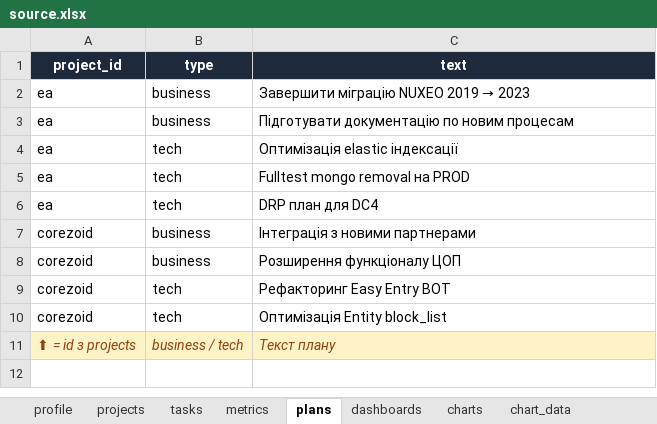
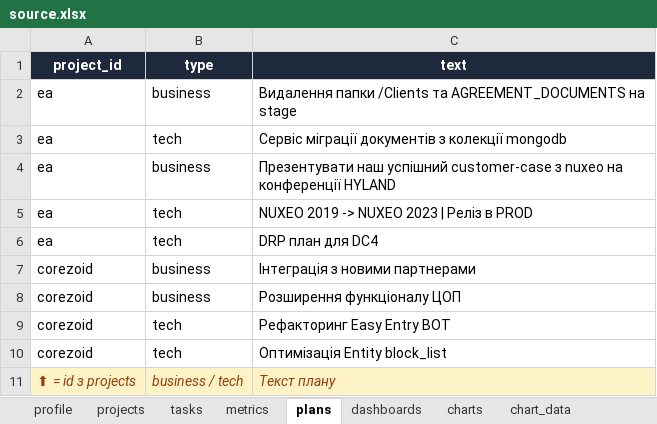
Before and after one commit to CouchPotatoHD/demo, an Excel workbook: source.xlsx, sheet plans, drawn as a sheet; values as stored, in another font and other column widths than the file's, no borders; removed rows and columns are numbered as before the commit, all else as after; the diff names each change by its address in the sheet, - before the commit and + after, or states it on an @@ line.

```diff
--- a/source.xlsx (sheet plans)
+++ b/source.xlsx (sheet plans)
-row 2: ea | business | Завершити міграцію NUXEO 2019 → 2023
-C2 (text): Підготувати документацію по новим процесам
+C2 (text): Видалення папки /Clients та AGREEMENT_DOCUMENTS на stage
-C3 (text): Оптимізація elastic індексації
+C3 (text): Сервіс міграції документів з колекції mongodb
+row 4: ea | business | Презентувати наш успішний customer-case з nuxeo на конференції HYLAND
-C5 (text): Fulltest mongo removal на PROD
+C5 (text): NUXEO 2019 -> NUXEO 2023 | Реліз в PROD
```
Also changed, not shown: sheet tasks, sheet metrics, sheet projects.
